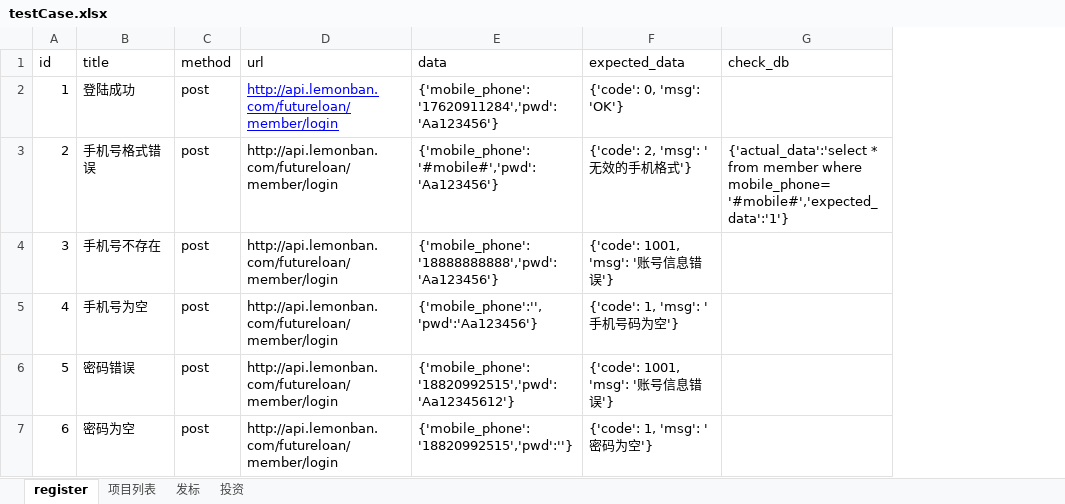
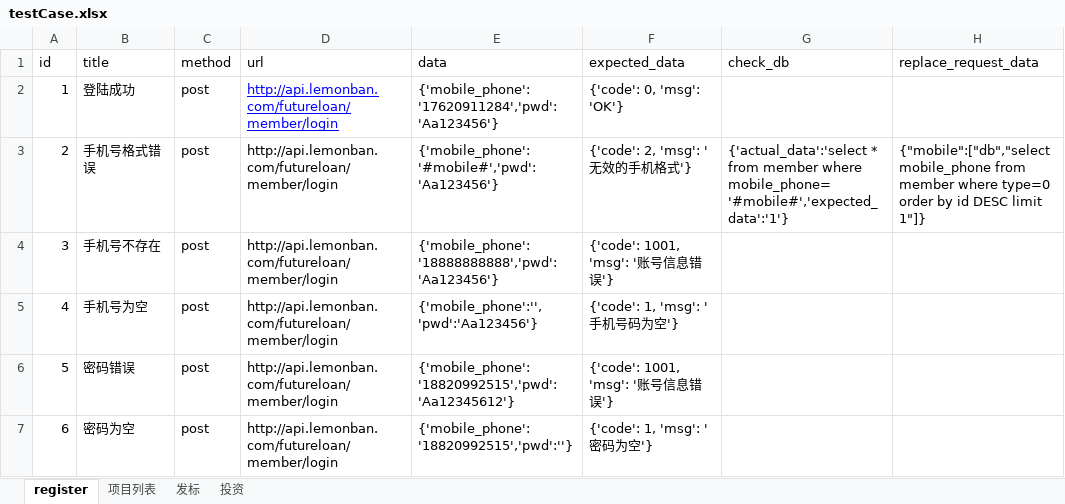
Before and after one commit to s52047qwas/py39AutoTest, an Excel workbook: case_data/testCase.xlsx, sheet register, drawn as a sheet; values as stored, in another font and other column widths than the file's, no borders; the diff names each change by its address in the sheet, - before the commit and + after, or states it on an @@ line.

```diff
--- a/case_data/testCase.xlsx (sheet register)
+++ b/case_data/testCase.xlsx (sheet register)
+column H (replace_request_data), row 3: {"mobile":["db","select mobile_phone from member where type=0 order by id DESC limit 1"]}
```
Also changed, not shown: 6 other files.
